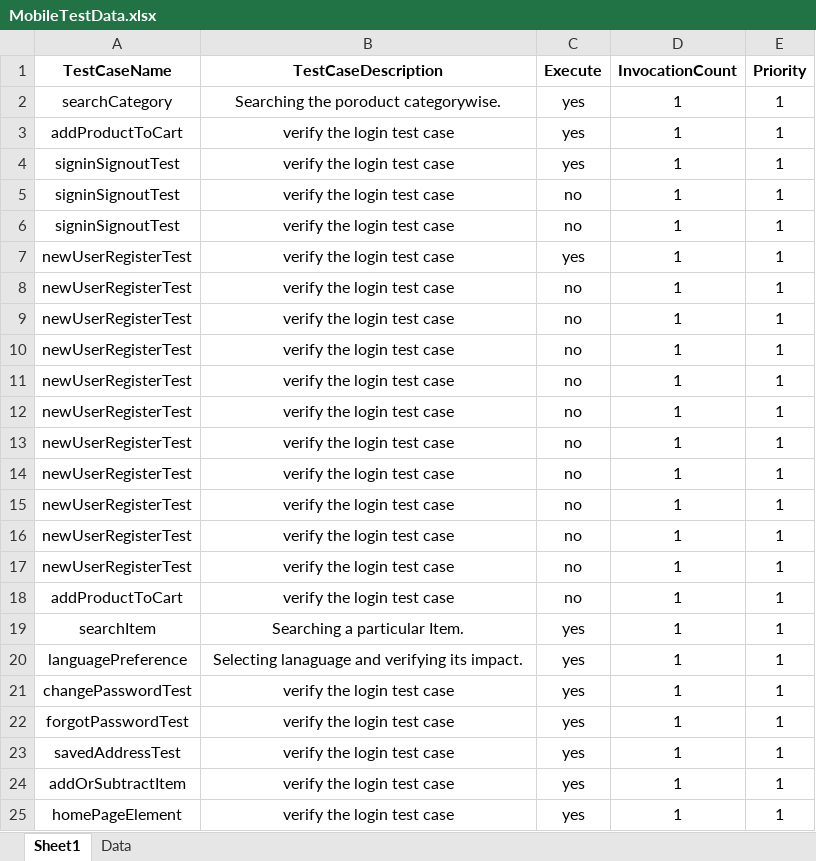
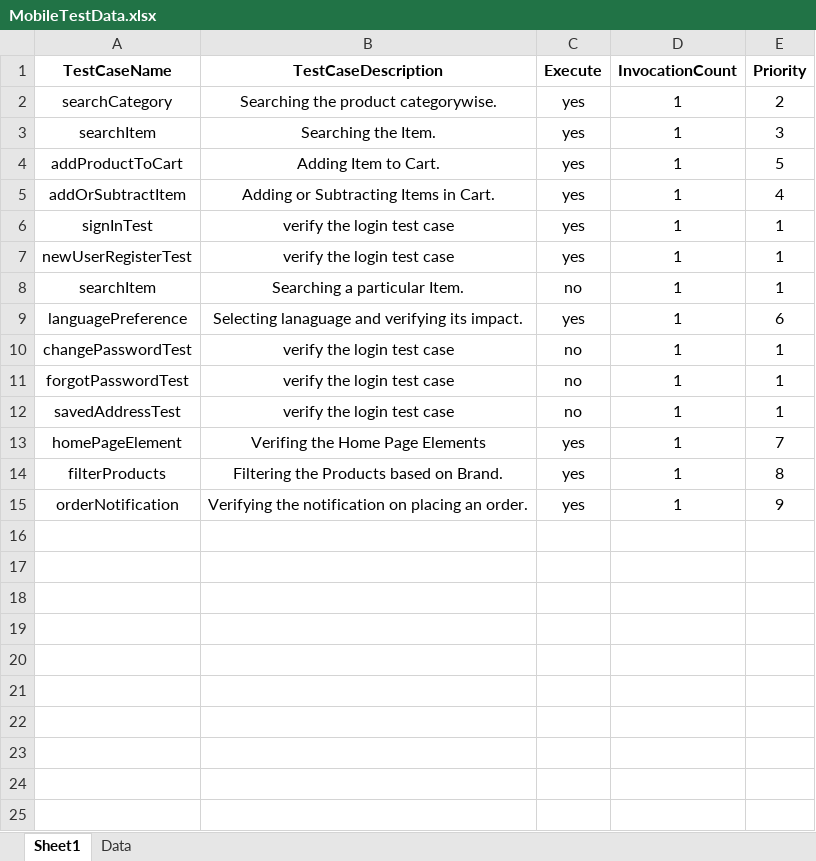
Before and after one commit to anmolnarwani16/zs-appium-automation, an Excel workbook: src/main/resources/excelFiles/MobileTestData.xlsx, sheet Sheet1, drawn as a sheet; values as stored, in another font and other column widths than the file's, no borders; conditional formats not drawn; removed rows and columns are numbered as before the commit, all else as after; the diff names each change by its address in the sheet, - before the commit and + after, or states it on an @@ line.

```diff
--- a/src/main/resources/excelFiles/MobileTestData.xlsx (sheet Sheet1)
+++ b/src/main/resources/excelFiles/MobileTestData.xlsx (sheet Sheet1)
-B2 (TestCaseDescription): Searching the poroduct categorywise.
+B2 (TestCaseDescription): Searching the product categorywise.
-E2 (Priority): 1
+E2 (Priority): 2
+row 3: searchItem | Searching the Item. | yes | 1 | 3
-B4 (TestCaseDescription): verify the login test case
+B4 (TestCaseDescription): Adding Item to Cart.
-E4 (Priority): 1
+E4 (Priority): 5
+row 5: addOrSubtractItem | Adding or Subtracting Items in Cart. | yes | 1 | 4
-A6 (TestCaseName): signinSignoutTest
+A6 (TestCaseName): signInTest
-row 5: signinSignoutTest | verify the login test case | no | 1 | 1
-row 6: signinSignoutTest | verify the login test case | no | 1 | 1
-row 8: newUserRegisterTest | verify the login test case | no | 1 | 1
-row 9: newUserRegisterTest | verify the login test case | no | 1 | 1
-row 10: newUserRegisterTest | verify the login test case | no | 1 | 1
-row 11: newUserRegisterTest | verify the login test case | no | 1 | 1
-row 12: newUserRegisterTest | verify the login test case | no | 1 | 1
-row 13: newUserRegisterTest | verify the login test case | no | 1 | 1
-row 14: newUserRegisterTest | verify the login test case | no | 1 | 1
-row 15: newUserRegisterTest | verify the login test case | no | 1 | 1
-row 16: newUserRegisterTest | verify the login test case | no | 1 | 1
-row 17: newUserRegisterTest | verify the login test case | no | 1 | 1
-row 18: addProductToCart | verify the login test case | no | 1 | 1
-C8 (Execute): yes
+C8 (Execute): no
-E9 (Priority): 1
+E9 (Priority): 6
-C10:C12 (Execute): yes
+C10:C12 (Execute): no
-row 24: addOrSubtractItem | verify the login test case | yes | 1 | 1
-B13 (TestCaseDescription): verify the login test case
+B13 (TestCaseDescription): Verifing the Home Page Elements
-E13 (Priority): 1
+E13 (Priority): 7
+row 14: filterProducts | Filtering the Products based on Brand. | yes | 1 | 8
+row 15: orderNotification | Verifying the notification on placing an order. | yes | 1 | 9
```
Also changed, not shown: sheet Data, src/main/java/reports/TestExecutionLog.xlsx, src/main/java/reports/TestFailure.xlsx, 27 other files.
